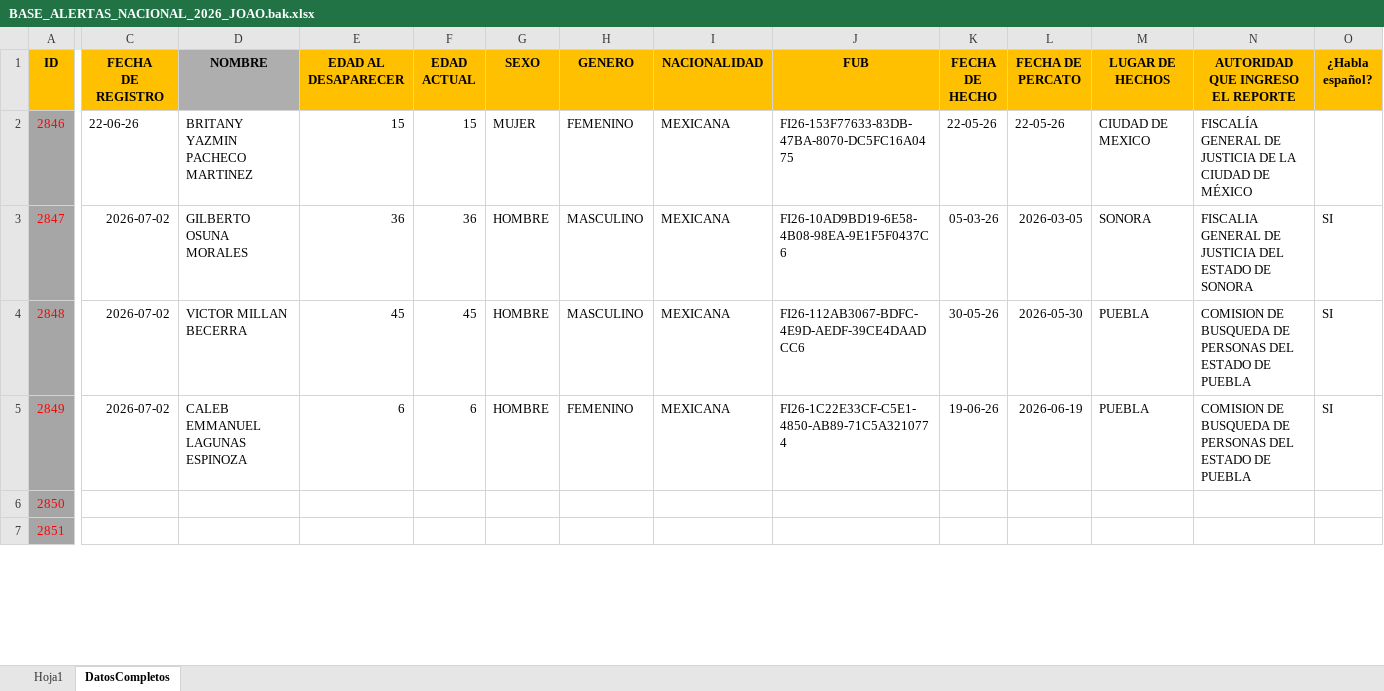
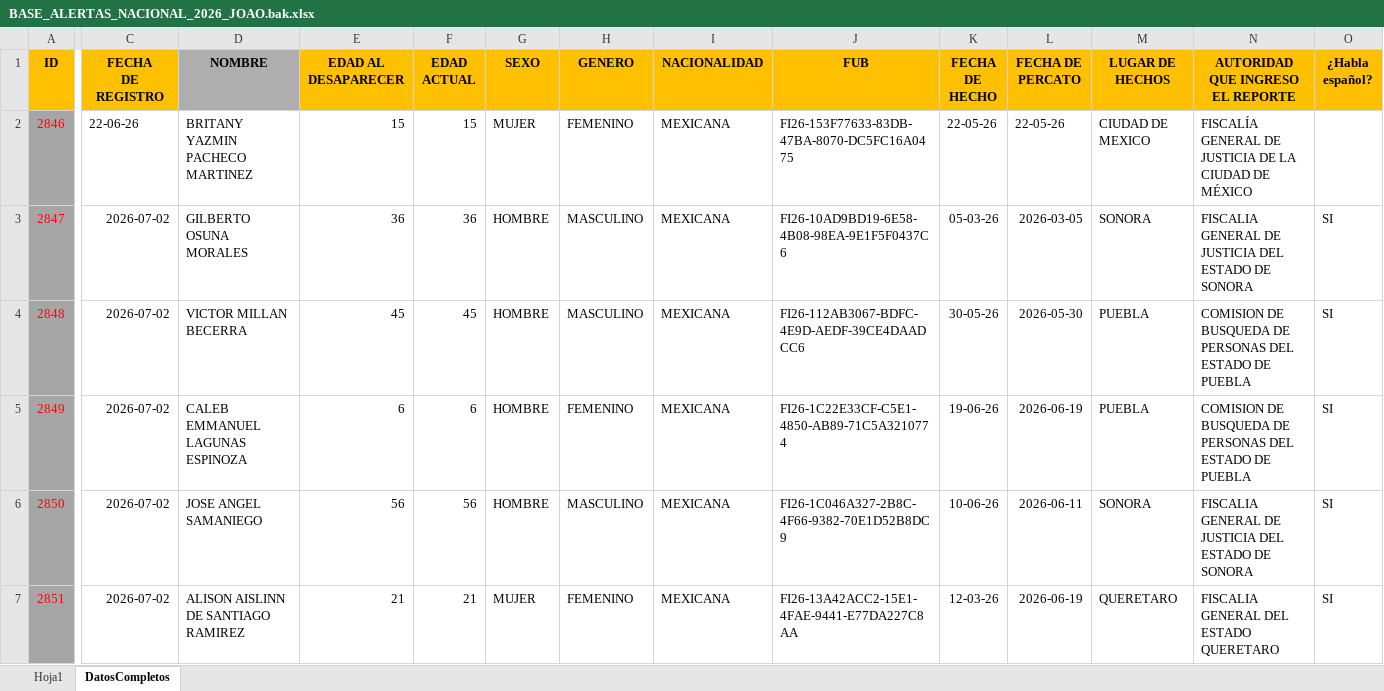
Before and after one commit to GabozpgE/capturarAlertasSS, an Excel workbook: BASE_ALERTAS_NACIONAL_2026_JOAO.bak.xlsx, sheet DatosCompletos, drawn as a sheet; only a part is shown, gaps mark what is left out; values as stored, in another font and other column widths than the file's, no borders; the diff covers the shown part only; the diff names each change by its address in the sheet, - before the commit and + after, or states it on an @@ line.

```diff
--- a/BASE_ALERTAS_NACIONAL_2026_JOAO.bak.xlsx (sheet DatosCompletos)
+++ b/BASE_ALERTAS_NACIONAL_2026_JOAO.bak.xlsx (sheet DatosCompletos)
-C6:C7 (FECHA DE REGISTRO): (empty)
+C6:C7 (FECHA DE REGISTRO): 2026-07-02
-D6 (NOMBRE): (empty)
+D6 (NOMBRE): JOSE ANGEL SAMANIEGO
-E6 (EDAD AL DESAPARECER): (empty)
+E6 (EDAD AL DESAPARECER): 56
-F6 (EDAD ACTUAL): (empty)
+F6 (EDAD ACTUAL): 56
-G6 (SEXO): (empty)
+G6 (SEXO): HOMBRE
-H6 (GENERO): (empty)
+H6 (GENERO): MASCULINO
-I6:I7 (NACIONALIDAD): (empty)
+I6:I7 (NACIONALIDAD): MEXICANA
-J6 (FUB): (empty)
+J6 (FUB): FI26-1C046A327-2B8C-4F66-9382-70E1D52B8DC9
-K6 (FECHA DE HECHO): (empty)
+K6 (FECHA DE HECHO): 10-06-26
-L6 (FECHA DE PERCATO): (empty)
+L6 (FECHA DE PERCATO): 2026-06-11
-M6 (LUGAR DE HECHOS): (empty)
+M6 (LUGAR DE HECHOS): SONORA
-N6 (AUTORIDAD QUE INGRESO EL REPORTE): (empty)
+N6 (AUTORIDAD QUE INGRESO EL REPORTE): FISCALIA GENERAL DE JUSTICIA DEL ESTADO DE SONORA
-O6:O7 (¿Habla español?): (empty)
+O6:O7 (¿Habla español?): SI
-D7 (NOMBRE): (empty)
+D7 (NOMBRE): ALISON AISLINN DE SANTIAGO RAMIREZ
-E7 (EDAD AL DESAPARECER): (empty)
+E7 (EDAD AL DESAPARECER): 21
-F7 (EDAD ACTUAL): (empty)
+F7 (EDAD ACTUAL): 21
-G7 (SEXO): (empty)
+G7 (SEXO): MUJER
-H7 (GENERO): (empty)
+H7 (GENERO): FEMENINO
-J7 (FUB): (empty)
+J7 (FUB): FI26-13A42ACC2-15E1-4FAE-9441-E77DA227C8AA
-K7 (FECHA DE HECHO): (empty)
+K7 (FECHA DE HECHO): 12-03-26
-L7 (FECHA DE PERCATO): (empty)
+L7 (FECHA DE PERCATO): 2026-06-19
-M7 (LUGAR DE HECHOS): (empty)
+M7 (LUGAR DE HECHOS): QUERETARO
-N7 (AUTORIDAD QUE INGRESO EL REPORTE): (empty)
+N7 (AUTORIDAD QUE INGRESO EL REPORTE): FISCALIA GENERAL DEL ESTADO QUERETARO
```
Also changed, not shown: 68 edited cells and cell formats elsewhere in this sheet, sheet Hoja1, BASE_ALERTAS_NACIONAL_2026_JOAO.xlsx, 20 other files.
